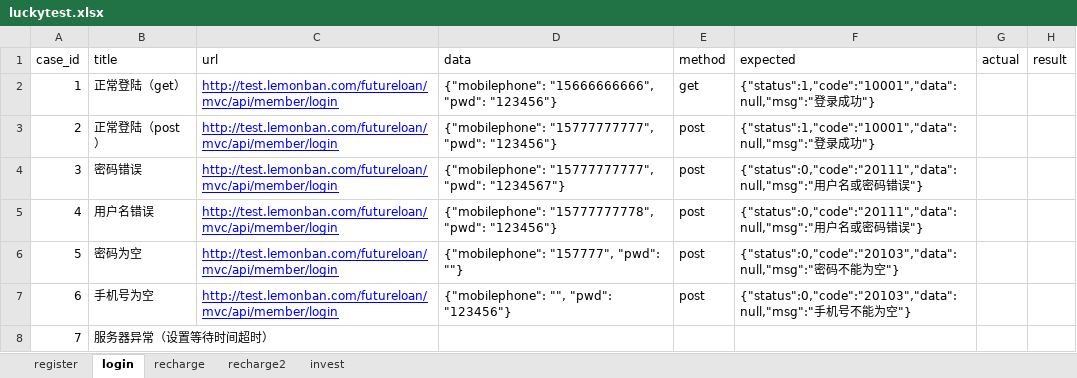
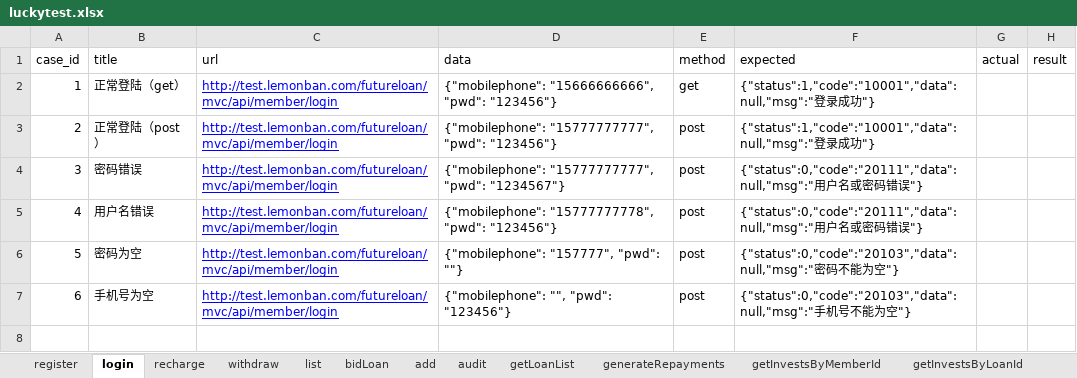
Before and after one commit to adou12138/python13-api-test, an Excel workbook: datas/luckytest.xlsx, sheet login, drawn as a sheet; values as stored, in another font and other column widths than the file's, no borders; the diff names each change by its address in the sheet, - before the commit and + after, or states it on an @@ line.

```diff
--- a/datas/luckytest.xlsx (sheet login)
+++ b/datas/luckytest.xlsx (sheet login)
-sheet tab: recharge2
+sheet tab: withdraw
-sheet tab: invest
+sheet tab: list
+sheet tab: bidLoan
+sheet tab: add
+sheet tab: audit
+sheet tab: getLoanList
+sheet tab: generateRepayments
+sheet tab: getInvestsByMemberId
+sheet tab: getInvestsByLoanId
-row 8: 7 | 服务器异常（设置等待时间超时）
```
Also changed, not shown: sheet withdraw, sheet recharge, sheet register, other sheet tabs, 9 other files.
